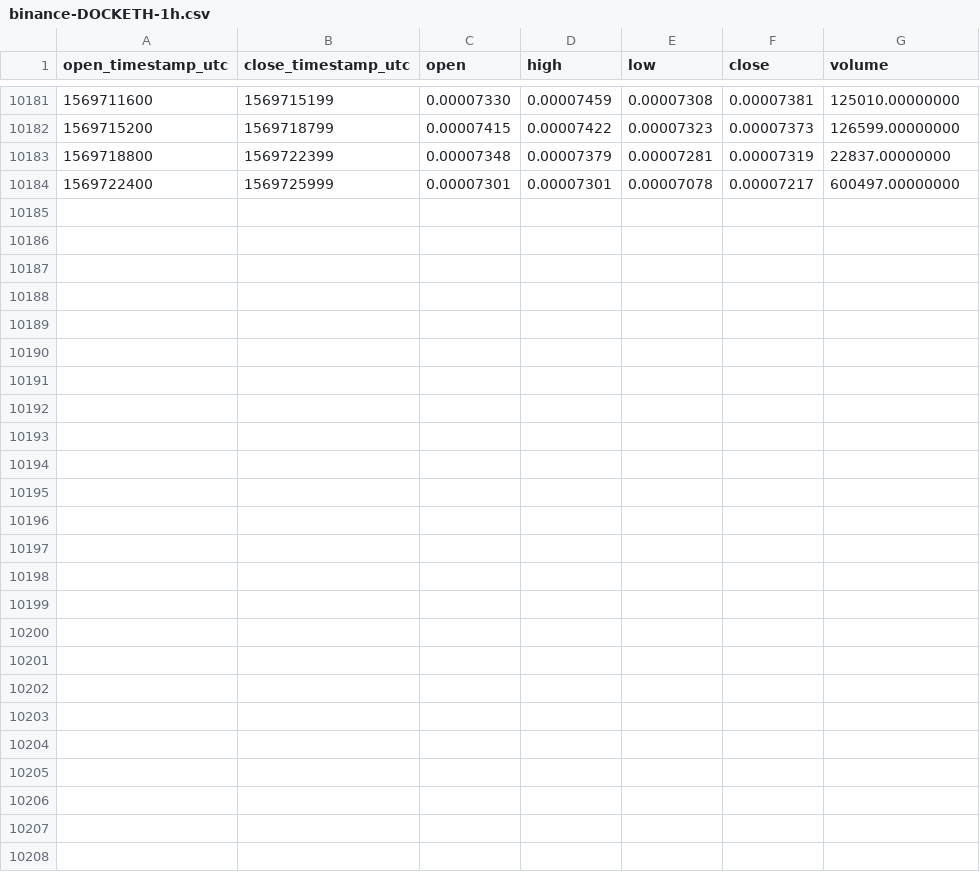
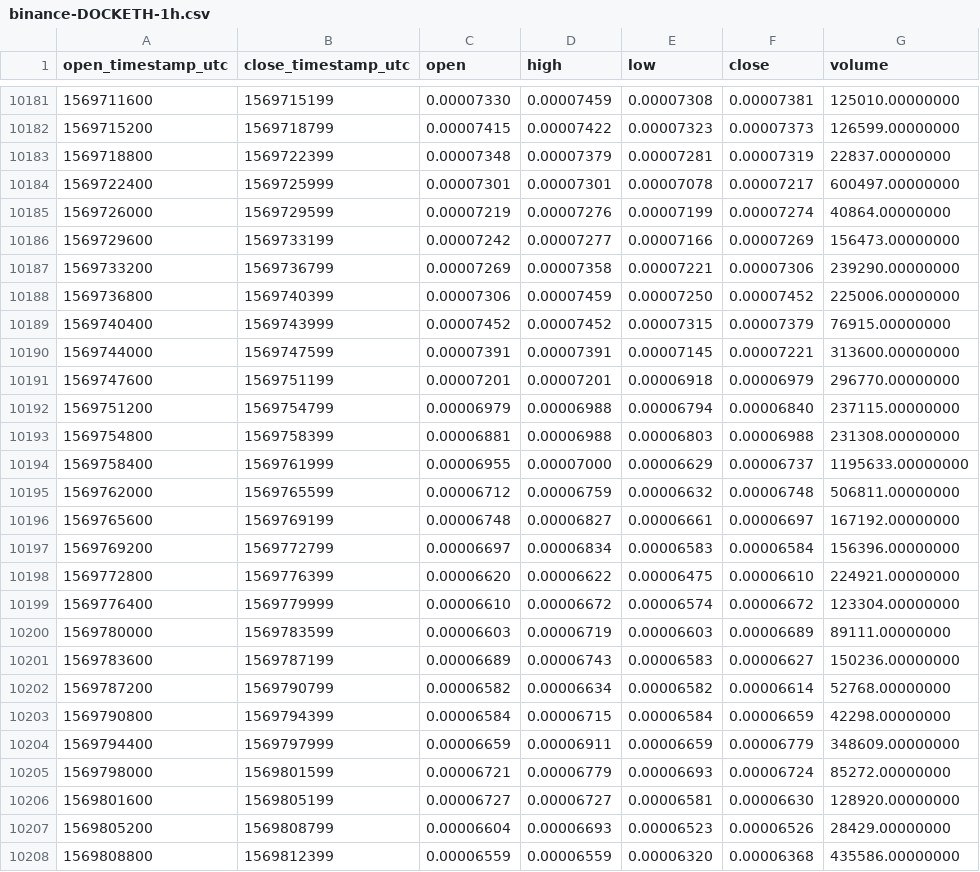
Before and after one commit to cryptobigbro/binance-DOCKETH, a CSV file: binance-DOCKETH-1h.csv, drawn as a sheet; only a part is shown, gaps mark what is left out.

Commit message:
Update OHLCV data.

```diff
--- a/binance-DOCKETH-1h.csv
+++ b/binance-DOCKETH-1h.csv
@@ -10184 +10184,25 @@ open_timestamp_utc,close_timestamp_utc,open,high,low,close,volume
 1569722400,1569725999,0.00007301,0.00007301,0.00007078,0.00007217,600497.00000000
+1569726000,1569729599,0.00007219,0.00007276,0.00007199,0.00007274,40864.00000000
+1569729600,1569733199,0.00007242,0.00007277,0.00007166,0.00007269,156473.00000000
+1569733200,1569736799,0.00007269,0.00007358,0.00007221,0.00007306,239290.00000000
+1569736800,1569740399,0.00007306,0.00007459,0.00007250,0.00007452,225006.00000000
+1569740400,1569743999,0.00007452,0.00007452,0.00007315,0.00007379,76915.00000000
+1569744000,1569747599,0.00007391,0.00007391,0.00007145,0.00007221,313600.00000000
+1569747600,1569751199,0.00007201,0.00007201,0.00006918,0.00006979,296770.00000000
+1569751200,1569754799,0.00006979,0.00006988,0.00006794,0.00006840,237115.00000000
+1569754800,1569758399,0.00006881,0.00006988,0.00006803,0.00006988,231308.00000000
+1569758400,1569761999,0.00006955,0.00007000,0.00006629,0.00006737,1195633.00000000
+1569762000,1569765599,0.00006712,0.00006759,0.00006632,0.00006748,506811.00000000
+1569765600,1569769199,0.00006748,0.00006827,0.00006661,0.00006697,167192.00000000
+1569769200,1569772799,0.00006697,0.00006834,0.00006583,0.00006584,156396.00000000
+1569772800,1569776399,0.00006620,0.00006622,0.00006475,0.00006610,224921.00000000
+1569776400,1569779999,0.00006610,0.00006672,0.00006574,0.00006672,123304.00000000
+1569780000,1569783599,0.00006603,0.00006719,0.00006603,0.00006689,89111.00000000
+1569783600,1569787199,0.00006689,0.00006743,0.00006583,0.00006627,150236.00000000
+1569787200,1569790799,0.00006582,0.00006634,0.00006582,0.00006614,52768.00000000
+1569790800,1569794399,0.00006584,0.00006715,0.00006584,0.00006659,42298.00000000
+1569794400,1569797999,0.00006659,0.00006911,0.00006659,0.00006779,348609.00000000
+1569798000,1569801599,0.00006721,0.00006779,0.00006693,0.00006724,85272.00000000
+1569801600,1569805199,0.00006727,0.00006727,0.00006581,0.00006630,128920.00000000
+1569805200,1569808799,0.00006604,0.00006693,0.00006523,0.00006526,28429.00000000
+1569808800,1569812399,0.00006559,0.00006559,0.00006320,0.00006368,435586.00000000
```
Also changed, not shown: binance-DOCKETH-1d.csv.
